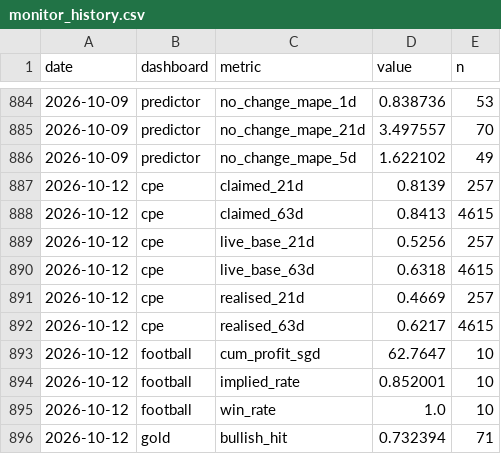
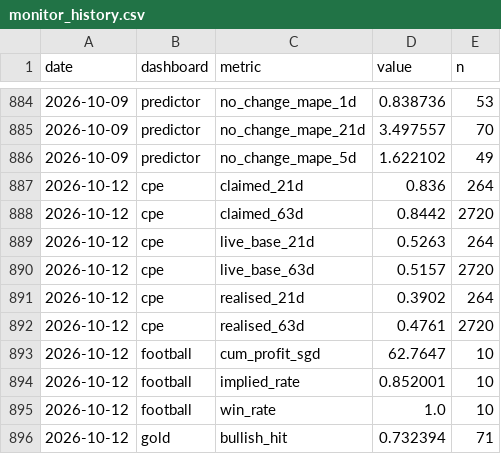
Before and after one commit to quantarram/quant-regime-research, a CSV file: notebooks/monitor_history.csv, drawn as a sheet; only a part is shown, gaps mark what is left out.

```diff
--- a/notebooks/monitor_history.csv
+++ b/notebooks/monitor_history.csv
@@ -886,8 +886,8 @@ date,dashboard,metric,value,n
 2026-10-09,predictor,no_change_mape_5d,1.622102,49
-2026-10-12,cpe,claimed_21d,0.8139,257
-2026-10-12,cpe,claimed_63d,0.8413,4615
-2026-10-12,cpe,live_base_21d,0.5256,257
-2026-10-12,cpe,live_base_63d,0.6318,4615
-2026-10-12,cpe,realised_21d,0.4669,257
-2026-10-12,cpe,realised_63d,0.6217,4615
+2026-10-12,cpe,claimed_21d,0.836,264
+2026-10-12,cpe,claimed_63d,0.8442,2720
+2026-10-12,cpe,live_base_21d,0.5263,264
+2026-10-12,cpe,live_base_63d,0.5157,2720
+2026-10-12,cpe,realised_21d,0.3902,264
+2026-10-12,cpe,realised_63d,0.4761,2720
 2026-10-12,football,cum_profit_sgd,62.7647,10
```
Also changed, not shown: 16 other files.
